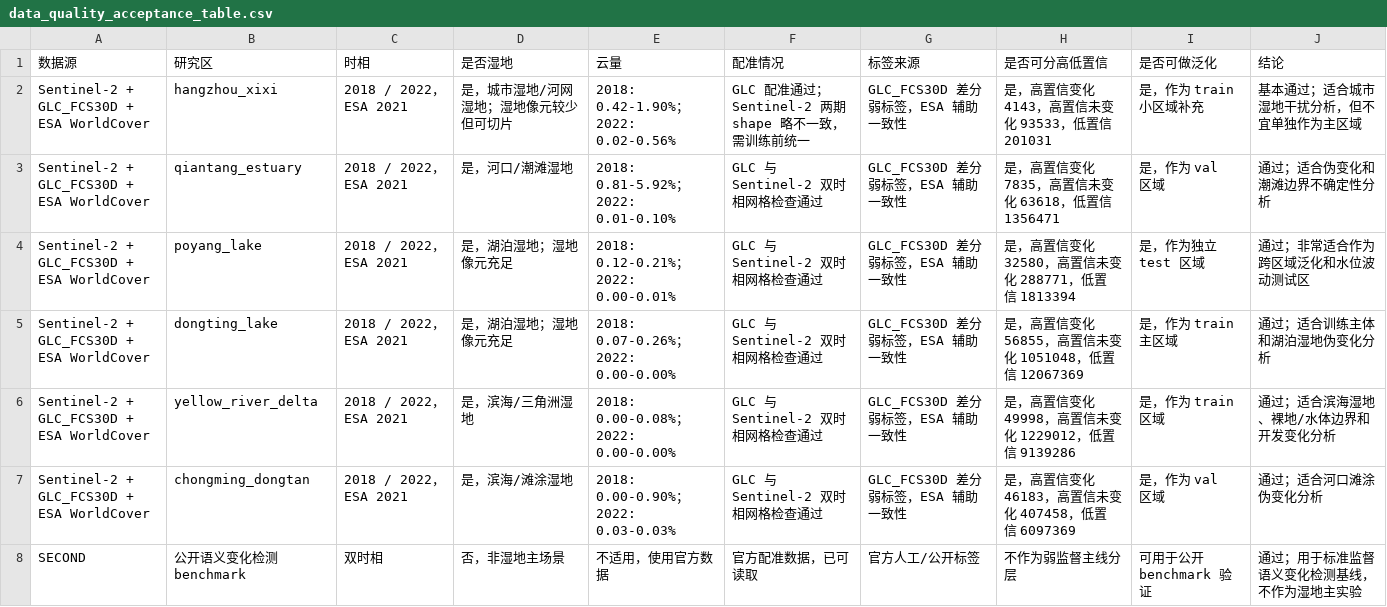
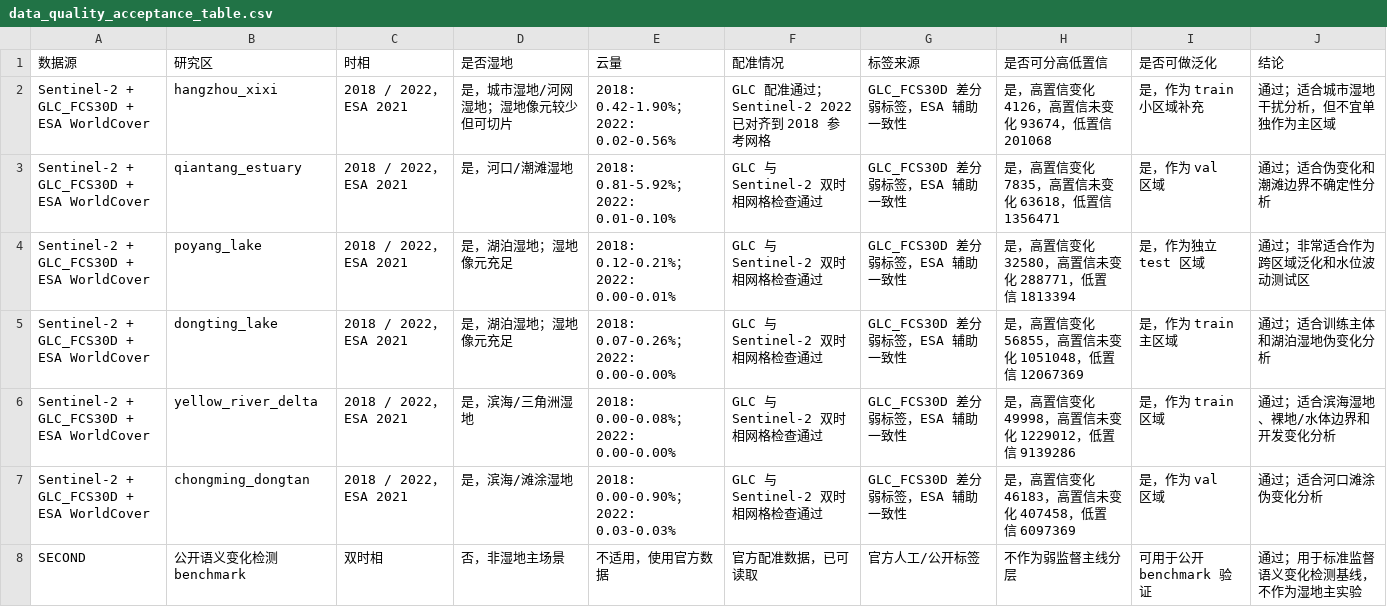
Before and after one commit to HESIMI/wetland-change-detection-thesis, a CSV file: docs/dataset/data_quality_acceptance_table.csv, drawn as a sheet; only a part is shown.

Commit message:
Fix wetland data path and grid issues

```diff
--- a/docs/dataset/data_quality_acceptance_table.csv
+++ b/docs/dataset/data_quality_acceptance_table.csv
@@ -1,3 +1,3 @@
 数据源,研究区,时相,是否湿地,云量,配准情况,标签来源,是否可分高低置信,是否可做泛化,结论
-Sentinel-2 + GLC_FCS30D + ESA WorldCover,hangzhou_xixi,"2018 / 2022，ESA 2021","是，城市湿地/河网湿地；湿地像元较少但可切片","2018: 0.42-1.90%；2022: 0.02-0.56%","GLC 配准通过；Sentinel-2 两期 shape 略不一致，需训练前统一","GLC_FCS30D 差分弱标签，ESA 辅助一致性","是，高置信变化 4143，高置信未变化 93533，低置信 201031","是，作为 train 小区域补充","基本通过；适合城市湿地干扰分析，但不宜单独作为主区域"
+Sentinel-2 + GLC_FCS30D + ESA WorldCover,hangzhou_xixi,"2018 / 2022，ESA 2021","是，城市湿地/河网湿地；湿地像元较少但可切片","2018: 0.42-1.90%；2022: 0.02-0.56%","GLC 配准通过；Sentinel-2 2022 已对齐到 2018 参考网格","GLC_FCS30D 差分弱标签，ESA 辅助一致性","是，高置信变化 4126，高置信未变化 93674，低置信 201068","是，作为 train 小区域补充","通过；适合城市湿地干扰分析，但不宜单独作为主区域"
 Sentinel-2 + GLC_FCS30D + ESA WorldCover,qiantang_estuary,"2018 / 2022，ESA 2021","是，河口/潮滩湿地","2018: 0.81-5.92%；2022: 0.01-0.10%","GLC 与 Sentinel-2 双时相网格检查通过","GLC_FCS30D 差分弱标签，ESA 辅助一致性","是，高置信变化 7835，高置信未变化 63618，低置信 1356471","是，作为 val 区域","通过；适合伪变化和潮滩边界不确定性分析"
```
Also changed, not shown: docs/dataset/weak_label_confidence_stats_with_esa.csv, 7 other files.
